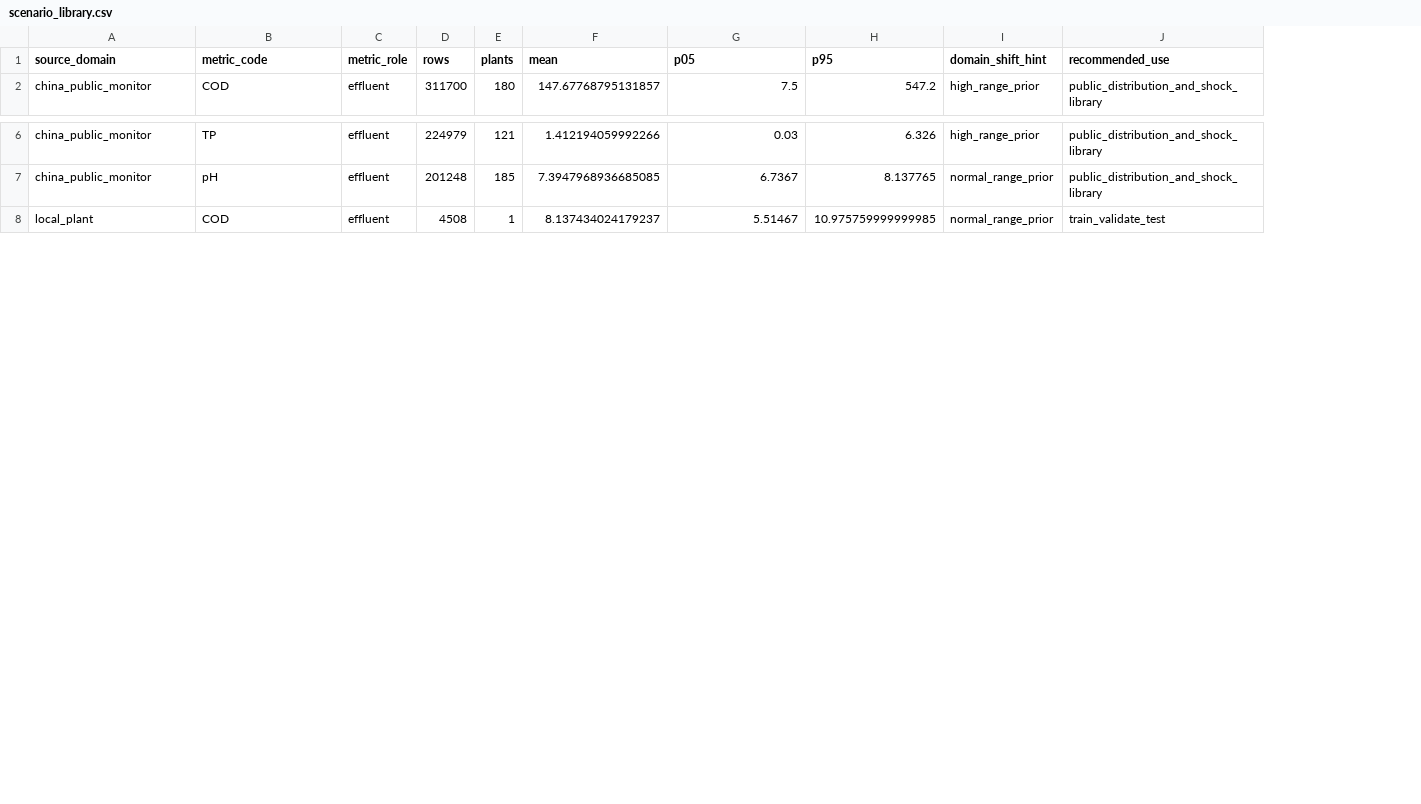
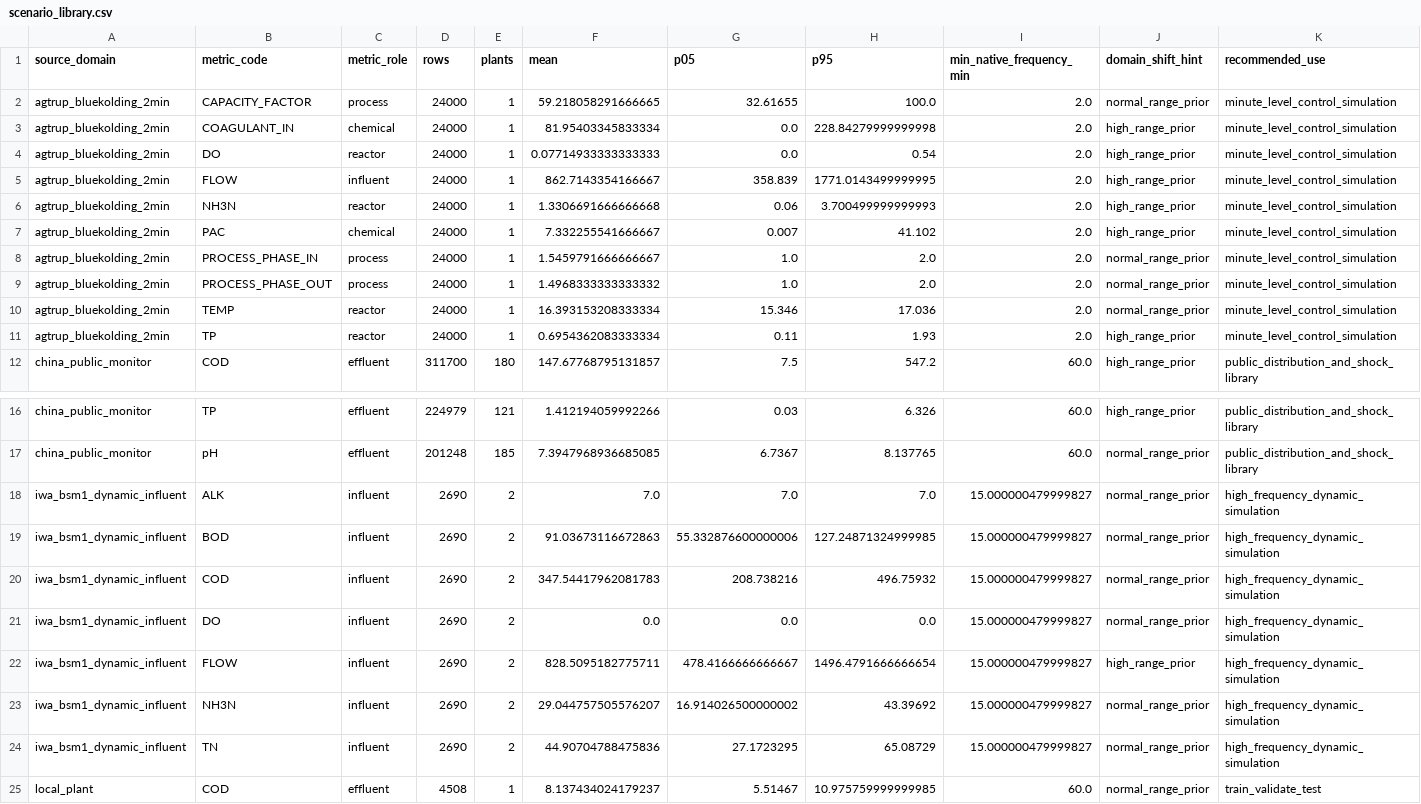
Before and after one commit to beaudoinshoshana-arch/data, a CSV file: outputs/fusion_data/scenario_library.csv, drawn as a sheet; only a part is shown, gaps mark what is left out; the diff names each change by its address in the sheet, - before the commit and + after, or states it on an @@ line.

Commit message:
Add minute-level data fusion simulation

```diff
--- a/outputs/fusion_data/scenario_library.csv
+++ b/outputs/fusion_data/scenario_library.csv
+column I (min_native_frequency_min), row 12: 60.0; rows 16-17: 60.0 | 60.0; row 25: 60.0
+row 2: agtrup_bluekolding_2min | CAPACITY_FACTOR | process | 24000 | 1 | 59.218058291666665 | 32.61655 | 100.0 | 2.0 | normal_range_prior | minute_level_control_simulation
+row 3: agtrup_bluekolding_2min | COAGULANT_IN | chemical | 24000 | 1 | 81.95403345833334 | 0.0 | 228.84279999999998 | 2.0 | high_range_prior | minute_level_control_simulation
+row 4: agtrup_bluekolding_2min | DO | reactor | 24000 | 1 | 0.07714933333333333 | 0.0 | 0.54 | 2.0 | high_range_prior | minute_level_control_simulation
+row 5: agtrup_bluekolding_2min | FLOW | influent | 24000 | 1 | 862.7143354166667 | 358.839 | 1771.0143499999995 | 2.0 | high_range_prior | minute_level_control_simulation
+row 6: agtrup_bluekolding_2min | NH3N | reactor | 24000 | 1 | 1.3306691666666668 | 0.06 | 3.700499999999993 | 2.0 | high_range_prior | minute_level_control_simulation
+row 7: agtrup_bluekolding_2min | PAC | chemical | 24000 | 1 | 7.332255541666667 | 0.007 | 41.102 | 2.0 | high_range_prior | minute_level_control_simulation
+row 8: agtrup_bluekolding_2min | PROCESS_PHASE_IN | process | 24000 | 1 | 1.5459791666666667 | 1.0 | 2.0 | 2.0 | normal_range_prior | minute_level_control_simulation
+row 9: agtrup_bluekolding_2min | PROCESS_PHASE_OUT | process | 24000 | 1 | 1.4968333333333332 | 1.0 | 2.0 | 2.0 | normal_range_prior | minute_level_control_simulation
+row 10: agtrup_bluekolding_2min | TEMP | reactor | 24000 | 1 | 16.393153208333334 | 15.346 | 17.036 | 2.0 | normal_range_prior | minute_level_control_simulation
+row 11: agtrup_bluekolding_2min | TP | reactor | 24000 | 1 | 0.6954362083333334 | 0.11 | 1.93 | 2.0 | high_range_prior | minute_level_control_simulation
+row 18: iwa_bsm1_dynamic_influent | ALK | influent | 2690 | 2 | 7.0 | 7.0 | 7.0 | 15.000000479999827 | normal_range_prior | high_frequency_dynamic_simulation
+row 19: iwa_bsm1_dynamic_influent | BOD | influent | 2690 | 2 | 91.03673116672863 | 55.332876600000006 | 127.24871324999985 | 15.000000479999827 | normal_range_prior | high_frequency_dynamic_simulation
+row 20: iwa_bsm1_dynamic_influent | COD | influent | 2690 | 2 | 347.54417962081783 | 208.738216 | 496.75932 | 15.000000479999827 | normal_range_prior | high_frequency_dynamic_simulation
+row 21: iwa_bsm1_dynamic_influent | DO | influent | 2690 | 2 | 0.0 | 0.0 | 0.0 | 15.000000479999827 | normal_range_prior | high_frequency_dynamic_simulation
+row 22: iwa_bsm1_dynamic_influent | FLOW | influent | 2690 | 2 | 828.5095182775711 | 478.4166666666667 | 1496.4791666666654 | 15.000000479999827 | high_range_prior | high_frequency_dynamic_simulation
+row 23: iwa_bsm1_dynamic_influent | NH3N | influent | 2690 | 2 | 29.044757505576207 | 16.914026500000002 | 43.39692 | 15.000000479999827 | normal_range_prior | high_frequency_dynamic_simulation
+row 24: iwa_bsm1_dynamic_influent | TN | influent | 2690 | 2 | 44.90704788475836 | 27.1723295 | 65.08729 | 15.000000479999827 | normal_range_prior | high_frequency_dynamic_simulation
```
Also changed, not shown: 35 other files.
